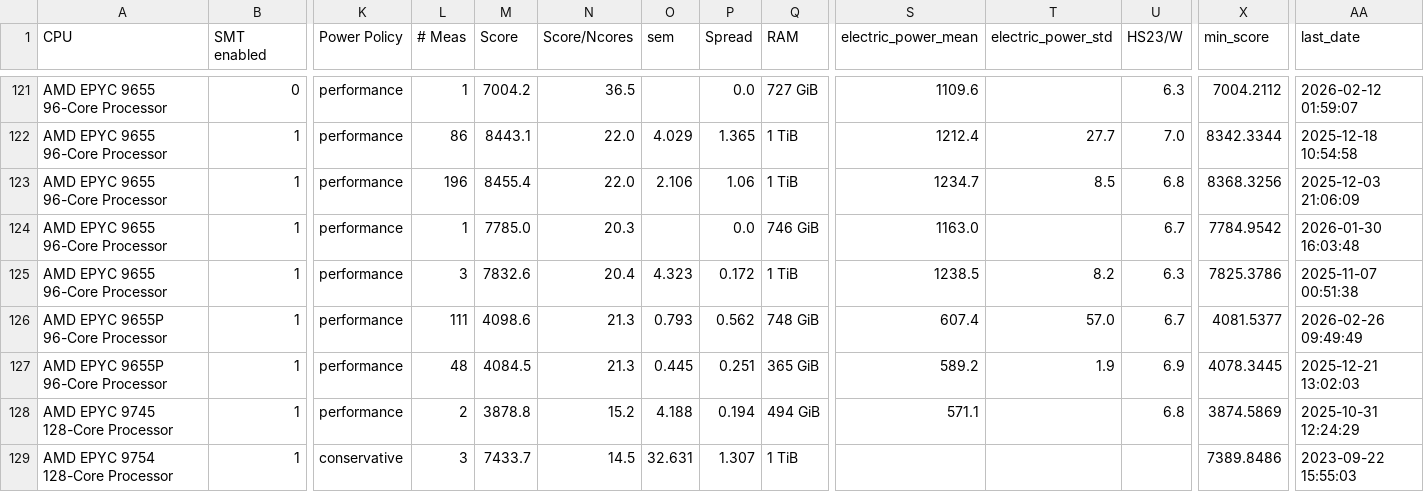
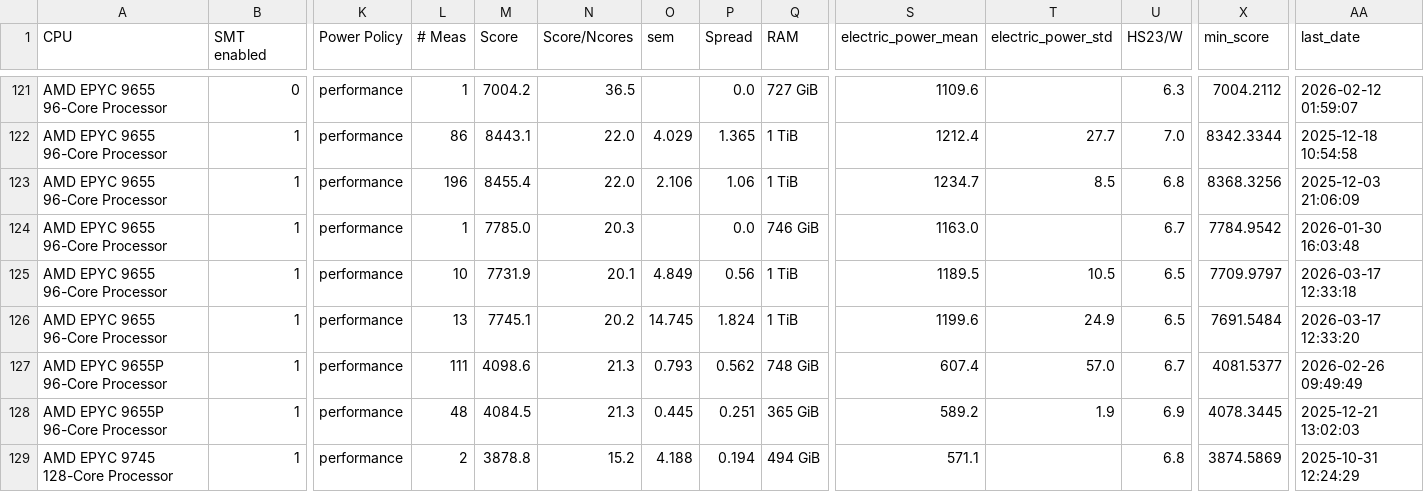
Before and after one commit to HEPiX-Forum/hepix-forum.github.io, a CSV file: _data/HS23scores.csv, drawn as a sheet; only a part is shown, gaps mark what is left out; the shorter side is filled out with more unchanged rows; addresses are those after the commit; rows hold the shown columns only; the diff names each change by its address in the sheet, - before the commit and + after, or states it on an @@ line.

Commit message:
CI job updates HS23 table (https://gitlab.cern.ch/hep-benchmarks/private-tools/-/jobs/75078258)

```diff
--- a/_data/HS23scores.csv
+++ b/_data/HS23scores.csv
+row 125: AMD EPYC 9655 96-Core Processor | 1 | performance | 10 | 7731.9 | 20.1 | 4.849 | 0.56 | 1 TiB | 1189.5 | 10.5 | 6.5 | 7709.9797 | 2026-03-17 12:33:18
-L126 (# Meas): 3
+L126 (# Meas): 13
-M126 (Score): 7832.6
+M126 (Score): 7745.1
-N126 (Score/Ncores): 20.4
+N126 (Score/Ncores): 20.2
-O126 (sem): 4.323
+O126 (sem): 14.745
-P126 (Spread): 0.172
+P126 (Spread): 1.824
-S126 (electric_power_mean): 1238.5
+S126 (electric_power_mean): 1199.6
-T126 (electric_power_std): 8.2
+T126 (electric_power_std): 24.9
-U126 (HS23/W): 6.3
+U126 (HS23/W): 6.5
-X126 (min_score): 7825.3786
+X126 (min_score): 7691.5484
-AA126 (last_date): 2025-11-07 00:51:38
+AA126 (last_date): 2026-03-17 12:33:20
```
